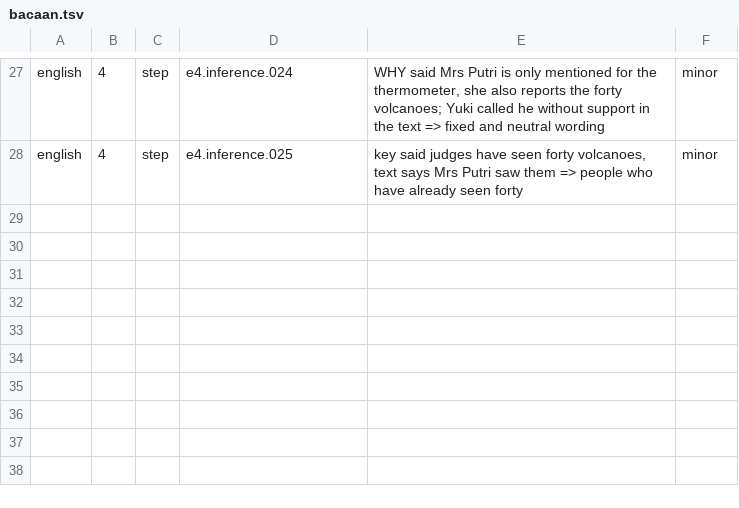
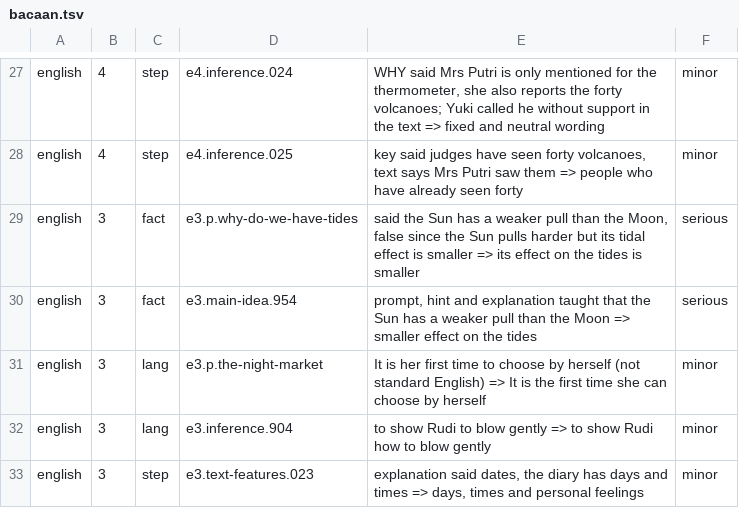
Before and after one commit to nabilafifahq/gatxel-20-kira, a TSV file: docs/verifikasi-materi-rincian/bacaan.tsv, drawn as a sheet; only a part is shown, gaps mark what is left out; the diff names each change by its address in the sheet, - before the commit and + after, or states it on an @@ line.

```diff
--- a/docs/verifikasi-materi-rincian/bacaan.tsv
+++ b/docs/verifikasi-materi-rincian/bacaan.tsv
+row 29: english | 3 | fact | e3.p.why-do-we-have-tides | said the Sun has a weaker pull than the Moon, false since the Sun pulls harder but its tidal effect is smaller => its effect on the tides is smaller | serious
+row 30: english | 3 | fact | e3.main-idea.954 | prompt, hint and explanation taught that the Sun has a weaker pull than the Moon => smaller effect on the tides | serious
+row 31: english | 3 | lang | e3.p.the-night-market | It is her first time to choose by herself (not standard English) => It is the first time she can choose by herself | minor
+row 32: english | 3 | lang | e3.inference.904 | to show Rudi to blow gently => to show Rudi how to blow gently | minor
+row 33: english | 3 | step | e3.text-features.023 | explanation said dates, the diary has days and times => days, times and personal feelings | minor
```
Also changed, not shown: docs/verifikasi-materi-rincian/bacaan.cov.tsv, 5 other files.
